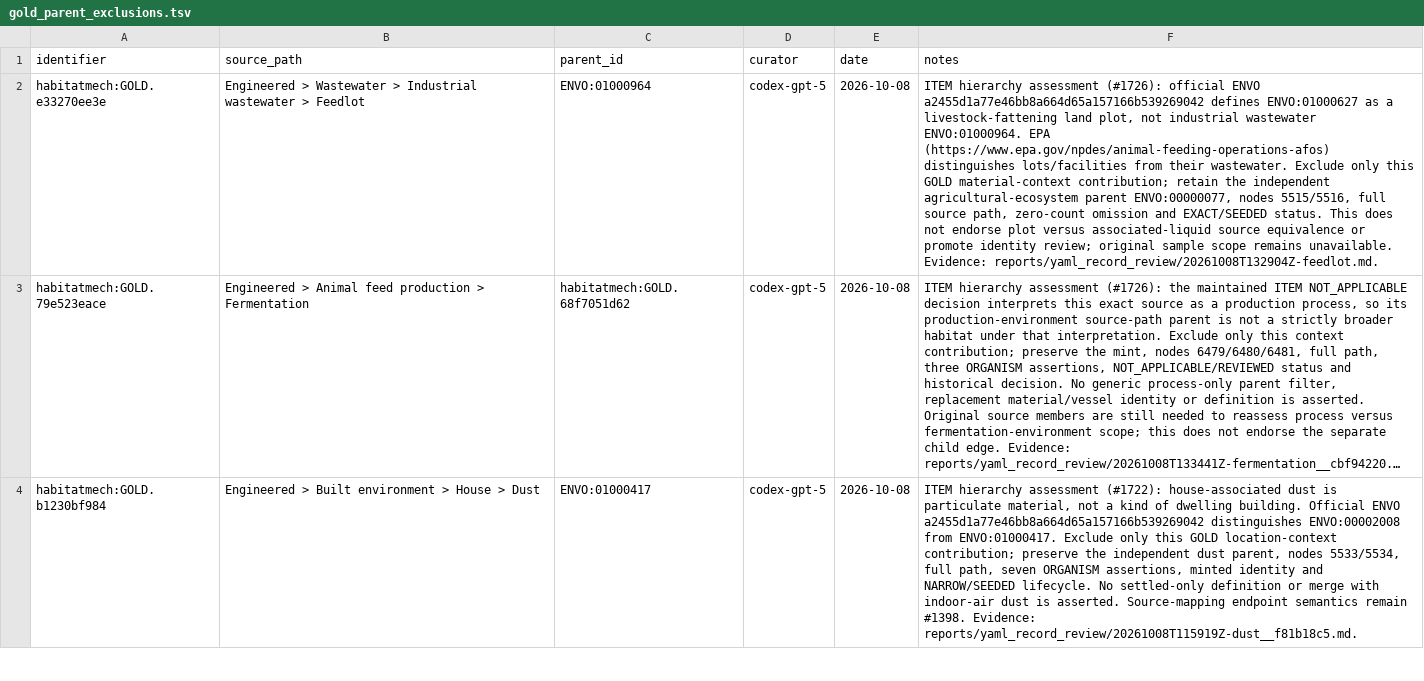
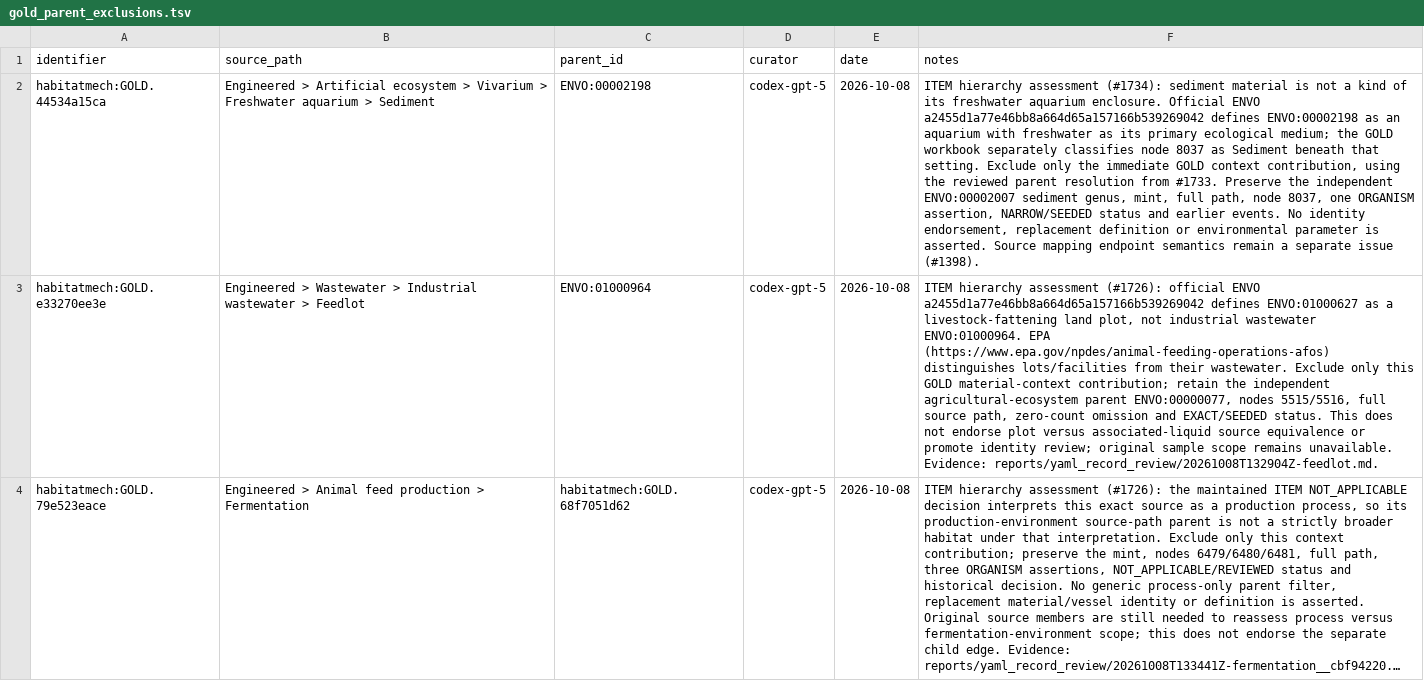
Before and after one commit to CultureBotAI/HabitatMech, a TSV file: curation/gold_parent_exclusions.tsv, drawn as a sheet; only a part is shown; the shorter side is filled out with more unchanged rows; long unchanged cells end in …; the diff names each change by its address in the sheet, - before the commit and + after, or states it on an @@ line.

Commit message:
Review four engineered habitats and resolve supported grounding findings (#1730)
* Review fermentation pit, food waste, manure and aquarium records

* Ground freshwater aquarium and exclude sediment context parent

* Regenerate verified aquarium map, redirect and site artifacts

```diff
--- a/curation/gold_parent_exclusions.tsv
+++ b/curation/gold_parent_exclusions.tsv
+row 2: habitatmech:GOLD.44534a15ca | Engineered > Artificial ecosystem > Vivarium > Freshwater aquarium > Sediment | ENVO:00002198 | codex-gpt-5 | 2026-10-08 | ITEM hierarchy assessment (#1734): sediment material is not a kind of its freshwater aquarium enclosure. Official ENVO a2455d1a77e46bb8a664d65a157166b539269042 defines ENVO:00002198 as an aquarium with freshwater as its primary ecological medium; the GOLD workbook separately classifies node 8037 as Sediment beneath that setting. Exclude only the immediate GOLD context contribution, using the reviewed parent resolution from #1733. Preserve the independent ENVO:00002007 sediment genus, mint, full path, node 8037, one ORGANISM assertion, NARROW/SEEDED status and earlier events. No identity endorsement, replacement definition or environmental parameter is asserted. Source mapping endpoint semantics remain a separate issue (#1398).
```
Also changed, not shown: curation/decisions.tsv, data/habitats/PATHS.tsv, 25 other files.
